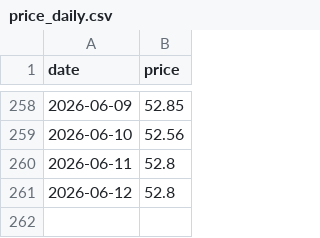
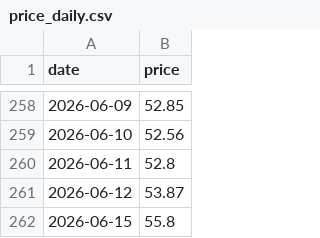
Before and after one commit to Hya-cinthus/special_situation, a CSV file: situations/arkvx_arkventure/data/processed/price_daily.csv, drawn as a sheet; only a part is shown, gaps mark what is left out.

```diff
--- a/situations/arkvx_arkventure/data/processed/price_daily.csv
+++ b/situations/arkvx_arkventure/data/processed/price_daily.csv
@@ -260,2 +260,3 @@ date,price
 2026-06-11,52.8
-2026-06-12,52.8
+2026-06-12,53.87
+2026-06-15,55.8
```
Also changed, not shown: situations/agix_kraneshares/data/processed/price_daily.csv, situations/dxyz_destiny/data/processed/price_daily.csv, 25 other files.
